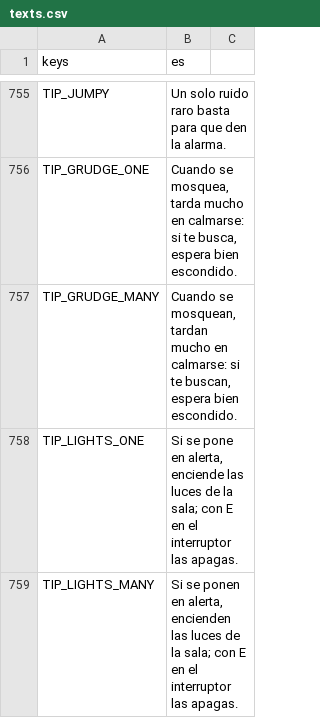
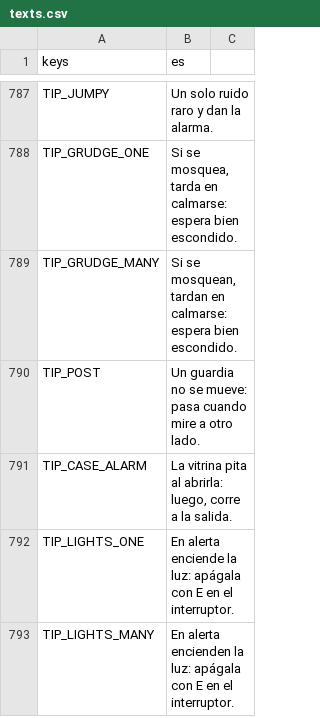
Before and after one commit to didelco/ladron, a CSV file: locale/texts.csv, drawn as a sheet; only a part is shown, gaps mark what is left out; addresses are those after the commit; the diff covers the shown part only; the diff names each change by its address in the sheet, - before the commit and + after, or states it on an @@ line.

```diff
--- a/locale/texts.csv
+++ b/locale/texts.csv
-B787 (es): Un solo ruido raro basta para que den la alarma.
+B787 (es): Un solo ruido raro y dan la alarma.
-B788 (es): Cuando se mosquea, tarda mucho en calmarse: si te busca, espera bien…
+B788 (es): Si se mosquea, tarda en calmarse: espera bien…
-B789 (es): Cuando se mosquean, tardan mucho en calmarse: si te buscan, espera bien…
+B789 (es): Si se mosquean, tardan en calmarse: espera bien…
+row 790: TIP_POST | Un guardia no se mueve: pasa cuando mire a otro lado.
+row 791: TIP_CASE_ALARM | La vitrina pita al abrirla: luego, corre a la salida.
-B792 (es): Si se pone en alerta, enciende las luces de la sala; con E en el interruptor las apagas.
+B792 (es): En alerta enciende la luz: apágala con E en el interruptor.
-B793 (es): Si se ponen en alerta, encienden las luces de la sala; con E en el interruptor las apagas.
+B793 (es): En alerta encienden la luz: apágala con E en el interruptor.
```
Also changed, not shown: 58 added rows, 25 removed rows and 22 edited cells elsewhere in this file, 11 other files.
